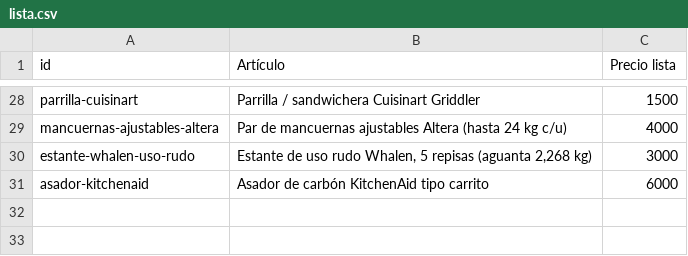
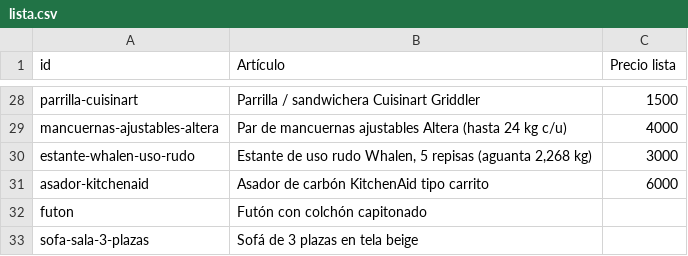
Before and after one commit to erickcival/venta-por-mudanza, a CSV file: lista.csv, drawn as a sheet; only a part is shown, gaps mark what is left out; the diff names each change by its address in the sheet, - before the commit and + after, or states it on an @@ line.

Commit message:
Control con hoja de Google: estado y precio en vivo; agrega futón y sofá

```diff
--- a/lista.csv
+++ b/lista.csv
+row 32: futon | Futón con colchón capitonado
+row 33: sofa-sala-3-plazas | Sofá de 3 plazas en tela beige
```
Also changed, not shown: 17 other files.
